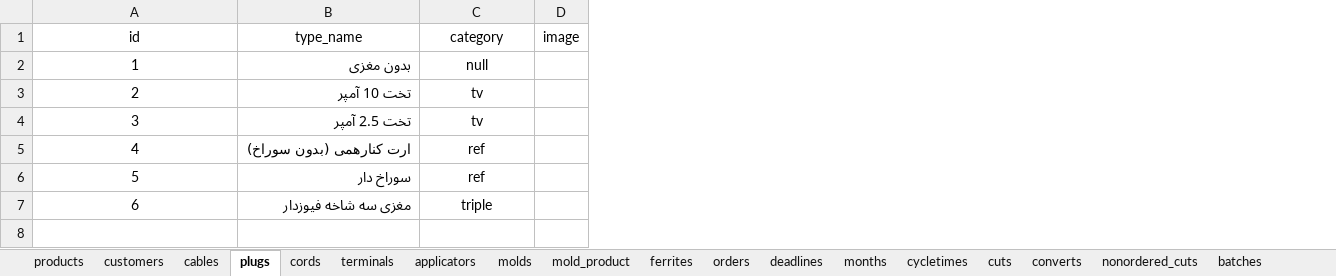
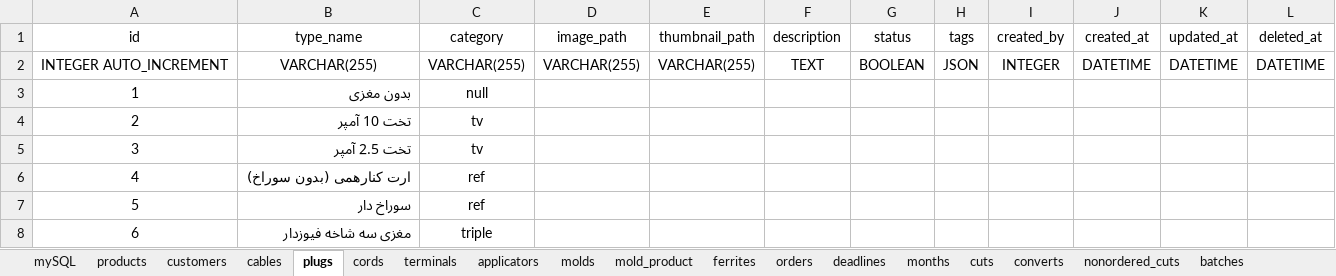
Before and after one commit to sadeghi313b/NES-mini, an Excel workbook: zz-database/Excells/NES.xlsm, sheet plugs, drawn as a sheet; values as stored, in another font and other column widths than the file's, no borders; table styles not drawn; removed rows and columns are numbered as before the commit, all else as after; the diff names each change by its address in the sheet, - before the commit and + after, or states it on an @@ line.

```diff
--- a/zz-database/Excells/NES.xlsm (sheet plugs)
+++ b/zz-database/Excells/NES.xlsm (sheet plugs)
+sheet tab: mySQL
-column D (image), empty
+column D (image_path), empty
+column E (thumbnail_path), empty
+column F (description), empty
+column G (status), empty
+column H (tags), empty
+column I (created_by), empty
+column J (created_at), empty
+column K (updated_at), empty
+column L (deleted_at), empty
+row 2: INTEGER AUTO_INCREMENT | VARCHAR(255) | VARCHAR(255) | VARCHAR(255) | VARCHAR(255) | TEXT | BOOLEAN | JSON | INTEGER | DATETIME | DATETIME | DATETIME
```
Also changed, not shown: sheet terminals, sheet cuts, sheet mold_product, sheet productions, sheet orders, sheet deadlines, 13 more sheets, other sheet tabs, formulas that keep their value, zz-database/Excells/NES%.xlsm, 32 other files.
